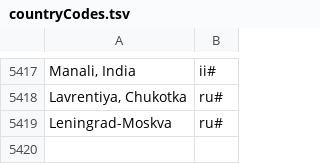
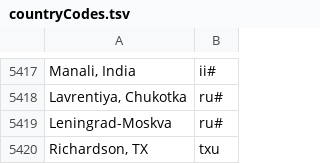
Before and after one commit to camunigeography/muscat-conversion, a TSV file: tables/countryCodes.tsv, drawn as a sheet; only a part is shown, gaps mark what is left out.

Commit message:
Country codes update for 20/5

```diff
--- a/tables/countryCodes.tsv
+++ b/tables/countryCodes.tsv
@@ -5419 +5419,2 @@ Lavrentiya, Chukotka	ru#
 Leningrad-Moskva	ru#
+Richardson, TX	txu
```
